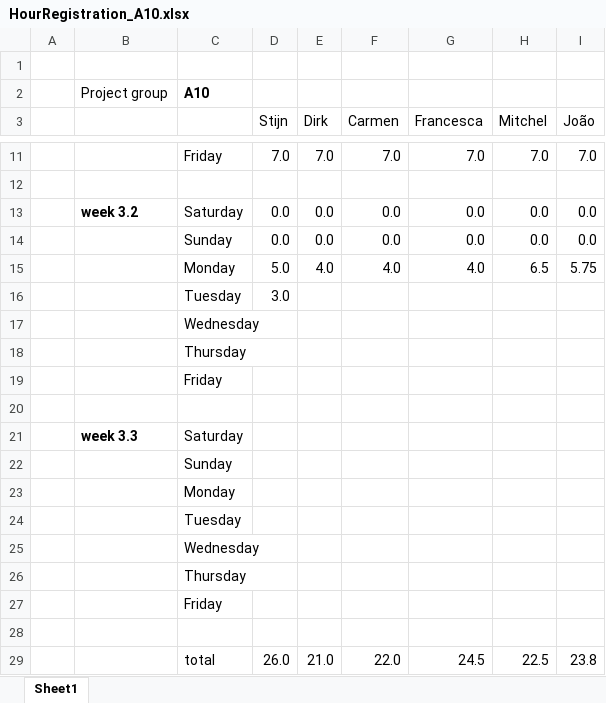
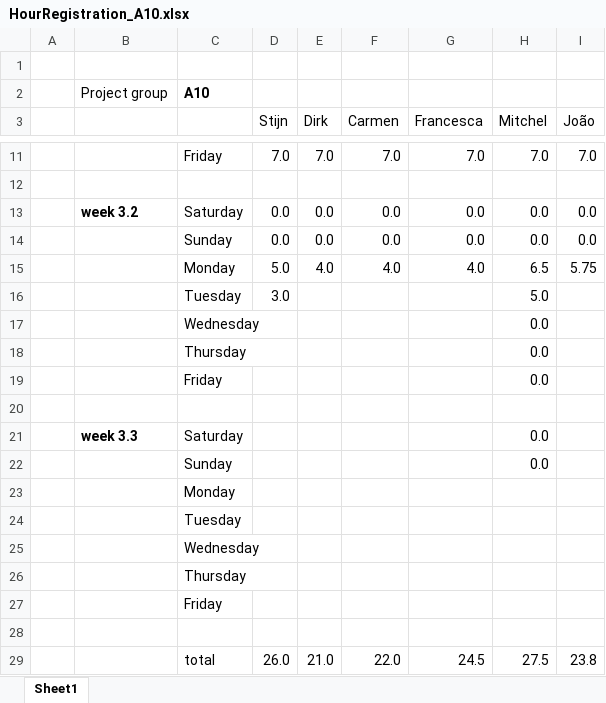
Before and after one commit to argenz/SVV-A10, an Excel workbook: HourRegistration_A10.xlsx, sheet Sheet1, drawn as a sheet; only a part is shown, gaps mark what is left out; values as stored, in another font and other column widths than the file's, no borders; the diff names each change by its address in the sheet, - before the commit and + after, or states it on an @@ line.

Commit message:
Update HourRegistration_A10.xlsx

```diff
--- a/HourRegistration_A10.xlsx (sheet Sheet1)
+++ b/HourRegistration_A10.xlsx (sheet Sheet1)
-H16 (Mitchel): (empty)
+H16 (Mitchel): 5.0
-H17:H19 (Mitchel): (empty)
+H17:H19 (Mitchel): 0.0
-H21:H22 (Mitchel): (empty)
+H21:H22 (Mitchel): 0.0
-H29 (Mitchel): 22.5
+H29 (Mitchel): 27.5
```
